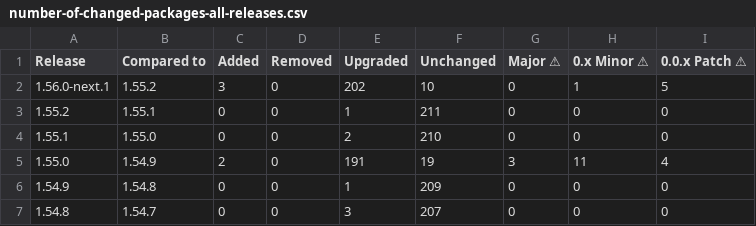
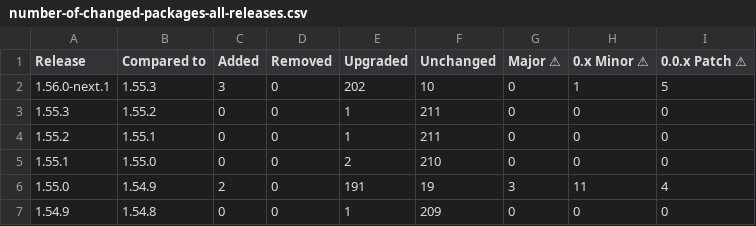
Before and after one commit to christoph-jerolimov/backstage-change-monitor, a CSV file: tables/number-of-changed-packages-all-releases.csv, drawn as a sheet; only a part is shown; the shorter side is filled out with more unchanged rows; the diff names each change by its address in the sheet, - before the commit and + after, or states it on an @@ line.

```diff
--- a/tables/number-of-changed-packages-all-releases.csv
+++ b/tables/number-of-changed-packages-all-releases.csv
-B2 (Compared to): 1.55.2
+B2 (Compared to): 1.55.3
+row 3: 1.55.3 | 1.55.2 | 0 | 0 | 1 | 211 | 0 | 0 | 0
```
Also changed, not shown: tables/number-of-changed-packages-all-minor-releases.csv, tables/package-versions-all-minor-releases.csv, 19 other files.
